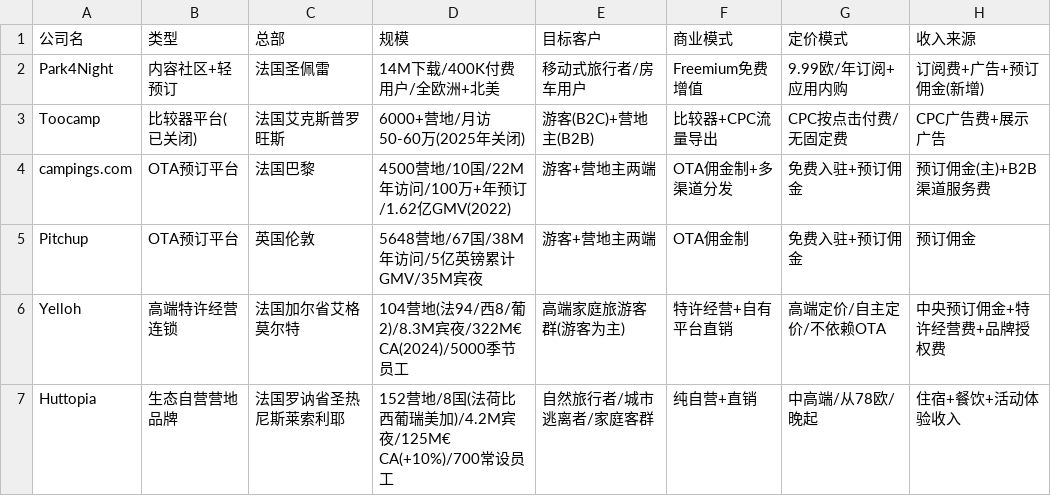
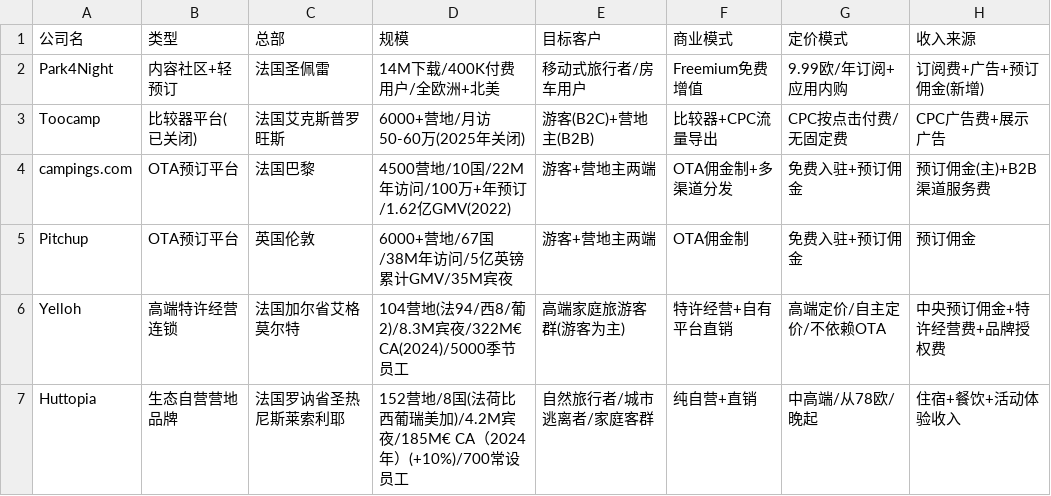
Before and after one commit to NightLemon/Danlei, a CSV file: france-research/france_camping_table.csv, drawn as a sheet; only a part is shown; the diff names each change by its address in the sheet, - before the commit and + after, or states it on an @@ line.

```diff
--- a/france-research/france_camping_table.csv
+++ b/france-research/france_camping_table.csv
-D5 (规模): 5648营地/67国/38M年访问/5亿英镑累计GMV/35M宾夜
+D5 (规模): 6000+营地/67国/38M年访问/5亿英镑累计GMV/35M宾夜
-D7 (规模): …加)/4.2M宾夜/125M€ CA(+10%)/700常设员工
+D7 (规模): …加)/4.2M宾夜/185M€ CA（2024年）(+10%)/700常设员工
```
Also changed, not shown: france-research/france_hotel_table.csv, 3 other files.
